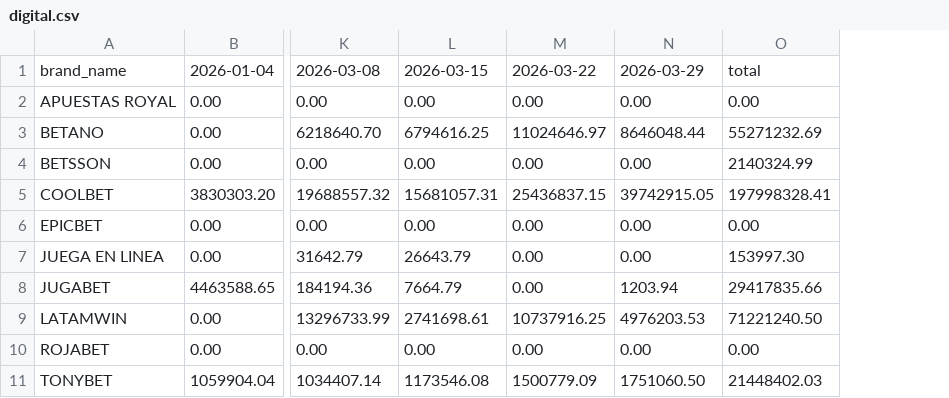
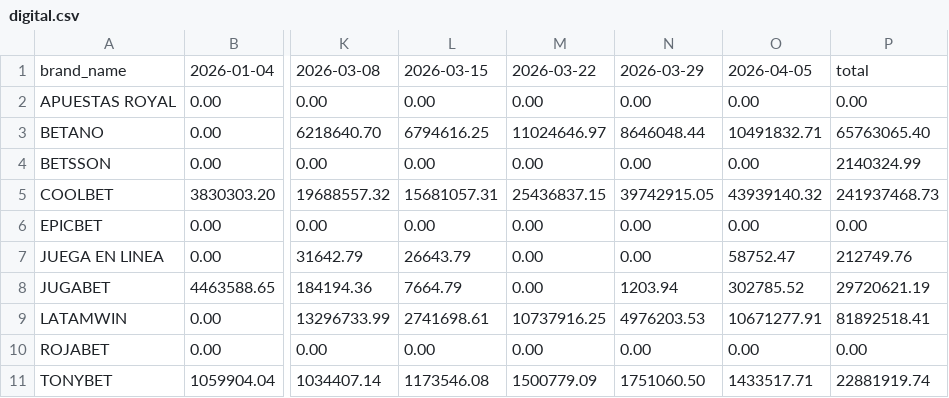
Before and after one commit to dna33/casas_de_apuesta_y_casinos_ilegales, a CSV file: output/data_products/inversion_semanal_por_casino_ilegal/digital.csv, drawn as a sheet; only a part is shown, gaps mark what is left out; addresses are those after the commit; the diff names each change by its address in the sheet, - before the commit and + after, or states it on an @@ line.

```diff
--- a/output/data_products/inversion_semanal_por_casino_ilegal/digital.csv
+++ b/output/data_products/inversion_semanal_por_casino_ilegal/digital.csv
+column O, rows 1-11: 2026-04-05 | 0.00 | 10491832.71 | 0.00 | 43939140.32 | 0.00 | 58752.47 | 302785.52 | 10671277.91 | 0.00 | 1433517.71
-P3: 55271232.69
+P3: 65763065.40
-P5: 197998328.41
+P5: 241937468.73
-P7: 153997.30
+P7: 212749.76
-P8: 29417835.66
+P8: 29720621.19
-P9: 71221240.50
+P9: 81892518.41
-P11: 21448402.03
+P11: 22881919.74
```
Also changed, not shown: output/data_products/inversion_semanal_por_casino_ilegal/radio.csv, output/data_products/inversion_semanal_por_casino_ilegal/total.csv, 24 other files.
